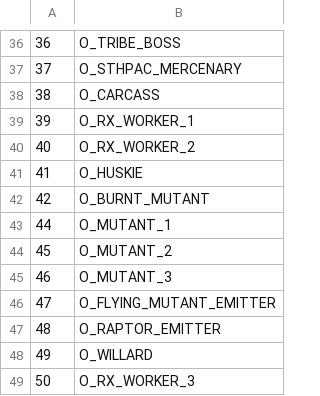
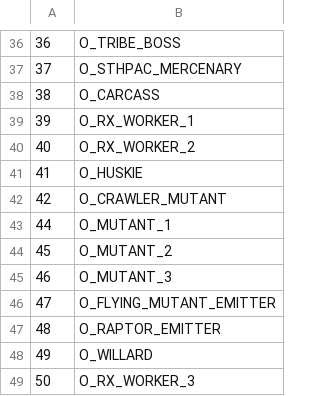
Before and after one commit to LostArtefacts/TRX, a CSV file: data/trx/ship/games/tr3/catalog_objects.csv, drawn as a sheet; only a part is shown, gaps mark what is left out.

Commit message:
objects/crawler_mutant: add Crawler Mutant control
This adds control for the Crawler Mutant in RX-Tech Mines, and adds
support for the flamethrowers to be able to burn them.

```diff
--- a/data/trx/ship/games/tr3/catalog_objects.csv
+++ b/data/trx/ship/games/tr3/catalog_objects.csv
@@ -41,3 +41,3 @@
 41,  O_HUSKIE
-42,  O_BURNT_MUTANT
+42,  O_CRAWLER_MUTANT
 44,  O_MUTANT_1
```
Also changed, not shown: 16 other files.
